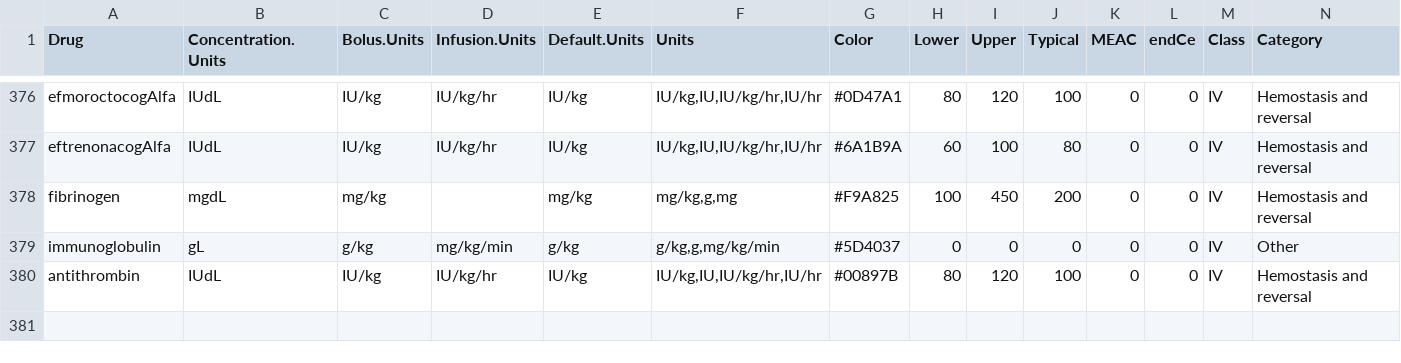
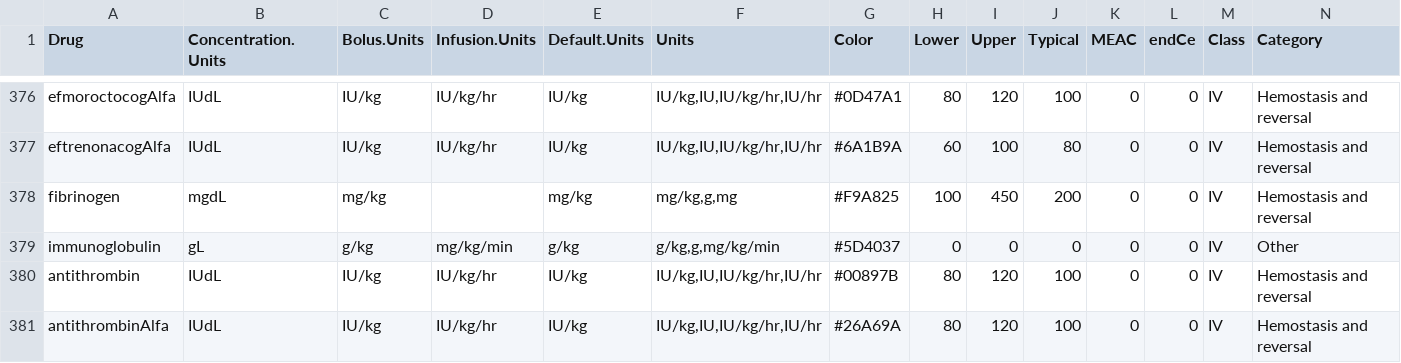
Before and after one commit to StevenLShafer/stanpumpR, a CSV file: inst/extdata/drugDefaults_global.csv, drawn as a sheet; only a part is shown, gaps mark what is left out.

```diff
--- a/inst/extdata/drugDefaults_global.csv
+++ b/inst/extdata/drugDefaults_global.csv
@@ -380 +380,2 @@ immunoglobulin,gL,g/kg,mg/kg/min,g/kg,"g/kg,g,mg/kg/min",#5D4037,0,0,0,0,0,IV,Ot
 antithrombin,IUdL,IU/kg,IU/kg/hr,IU/kg,"IU/kg,IU,IU/kg/hr,IU/hr",#00897B,80,120,100,0,0,IV,Hemostasis and reversal
+antithrombinAlfa,IUdL,IU/kg,IU/kg/hr,IU/kg,"IU/kg,IU,IU/kg/hr,IU/hr",#26A69A,80,120,100,0,0,IV,Hemostasis and reversal
```
Also changed, not shown: docs/library-expansion/plan.csv, inst/extdata/fdaLabels.csv, 18 other files.
